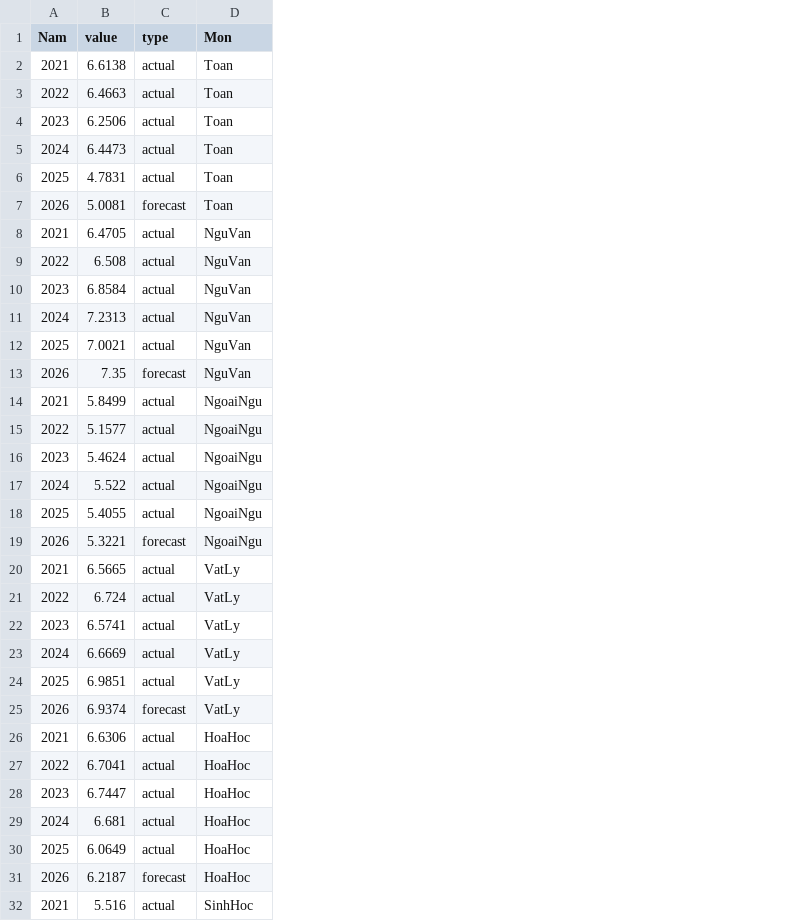
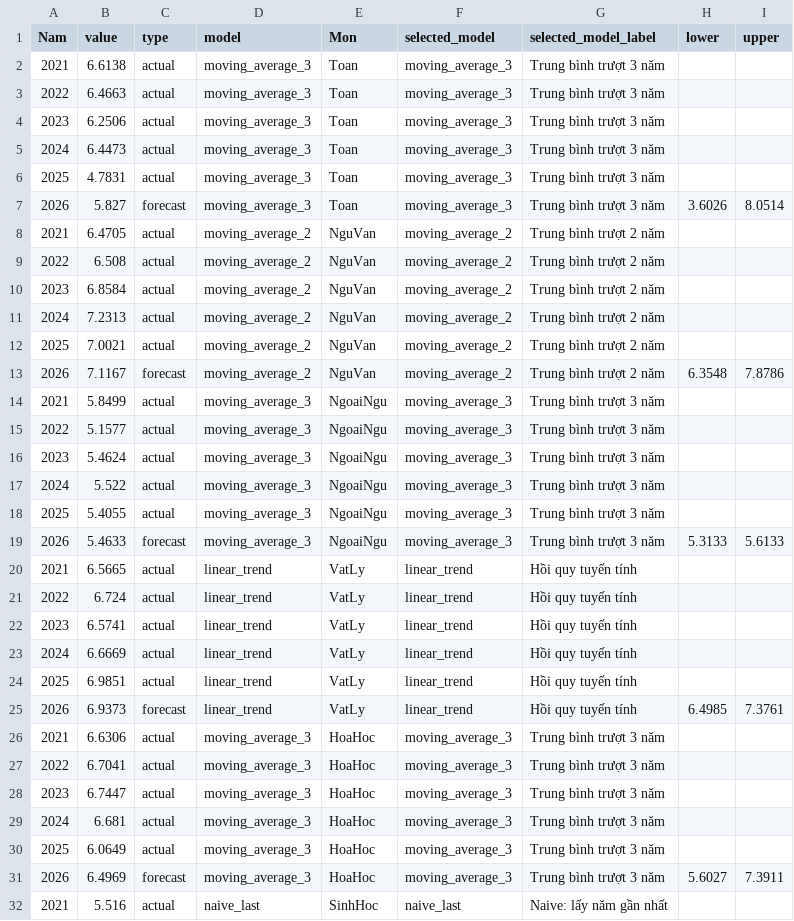
Before and after one commit to 2274802010922/thptqg-trends, a CSV file: outputs/tables/forecast_series.csv, drawn as a sheet; only a part is shown; the diff covers the shown part only; the diff names each change by its address in the sheet, - before the commit and + after, or states it on an @@ line.

Commit message:
Upgrade thesis workflow and forecast evaluation

```diff
--- a/outputs/tables/forecast_series.csv
+++ b/outputs/tables/forecast_series.csv
+column D (model), rows 2-32: moving_average_3 | moving_average_3 | moving_average_3 | moving_average_3 | moving_average_3 | moving_average_3 | moving_average_2 | moving_average_2 | moving_average_2 | moving_average_2 | moving_average_2 | moving_average_2 | moving_average_3 | moving_average_3 | moving_average_3 | moving_average_3 | moving_average_3 | moving_average_3 | linear_trend | linear_trend | linear_trend | linear_trend | linear_trend | linear_trend | moving_average_3 | moving_average_3 | moving_average_3 | moving_average_3 | moving_average_3 | moving_average_3 | naive_last
+column F (selected_model), rows 2-32: moving_average_3 | moving_average_3 | moving_average_3 | moving_average_3 | moving_average_3 | moving_average_3 | moving_average_2 | moving_average_2 | moving_average_2 | moving_average_2 | moving_average_2 | moving_average_2 | moving_average_3 | moving_average_3 | moving_average_3 | moving_average_3 | moving_average_3 | moving_average_3 | linear_trend | linear_trend | linear_trend | linear_trend | linear_trend | linear_trend | moving_average_3 | moving_average_3 | moving_average_3 | moving_average_3 | moving_average_3 | moving_average_3 | naive_last
+column G (selected_model_label), rows 2-32: Trung bình trượt 3 năm | Trung bình trượt 3 năm | Trung bình trượt 3 năm | Trung bình trượt 3 năm | Trung bình trượt 3 năm | Trung bình trượt 3 năm | Trung bình trượt 2 năm | Trung bình trượt 2 năm | Trung bình trượt 2 năm | Trung bình trượt 2 năm | Trung bình trượt 2 năm | Trung bình trượt 2 năm | Trung bình trượt 3 năm | Trung bình trượt 3 năm | Trung bình trượt 3 năm | Trung bình trượt 3 năm | Trung bình trượt 3 năm | Trung bình trượt 3 năm | Hồi quy tuyến tính | Hồi quy tuyến tính | Hồi quy tuyến tính | Hồi quy tuyến tính | Hồi quy tuyến tính | Hồi quy tuyến tính | Trung bình trượt 3 năm | Trung bình trượt 3 năm | Trung bình trượt 3 năm | Trung bình trượt 3 năm | Trung bình trượt 3 năm | Trung bình trượt 3 năm | Naive: lấy năm gần nhất
+column H (lower), rows 7-31: 3.6026 |  |  |  |  |  | 6.3548 |  |  |  |  |  | 5.3133 |  |  |  |  |  | 6.4985 |  |  |  |  |  | 5.6027
+column I (upper), rows 7-31: 8.0514 |  |  |  |  |  | 7.8786 |  |  |  |  |  | 5.6133 |  |  |  |  |  | 7.3761 |  |  |  |  |  | 7.3911
-B7 (value): 5.0081
+B7 (value): 5.827
-B13 (value): 7.35
+B13 (value): 7.1167
-B19 (value): 5.3221
+B19 (value): 5.4633
-B25 (value): 6.9374
+B25 (value): 6.9373
-B31 (value): 6.2187
+B31 (value): 6.4969
```
Also changed, not shown: 1 edited cell elsewhere in this file, outputs/tables/forecast_next_year.csv, 52 other files.
